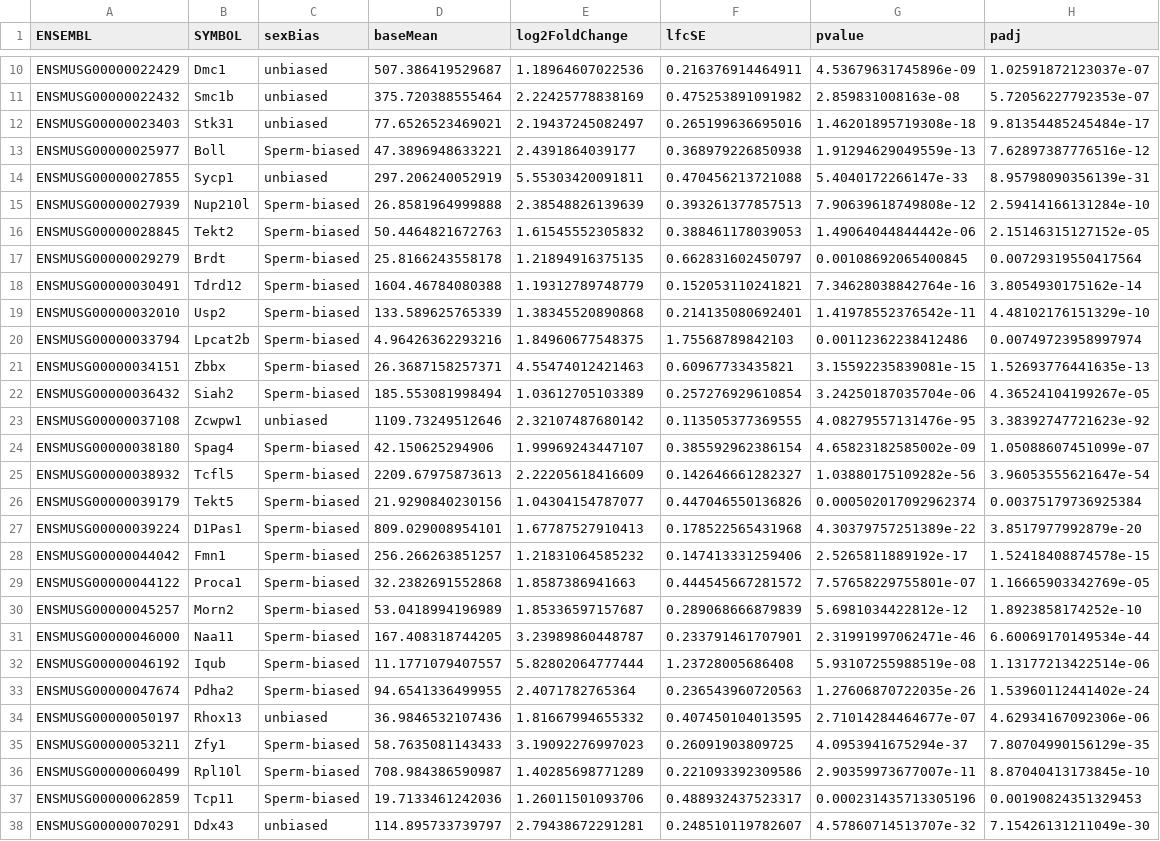
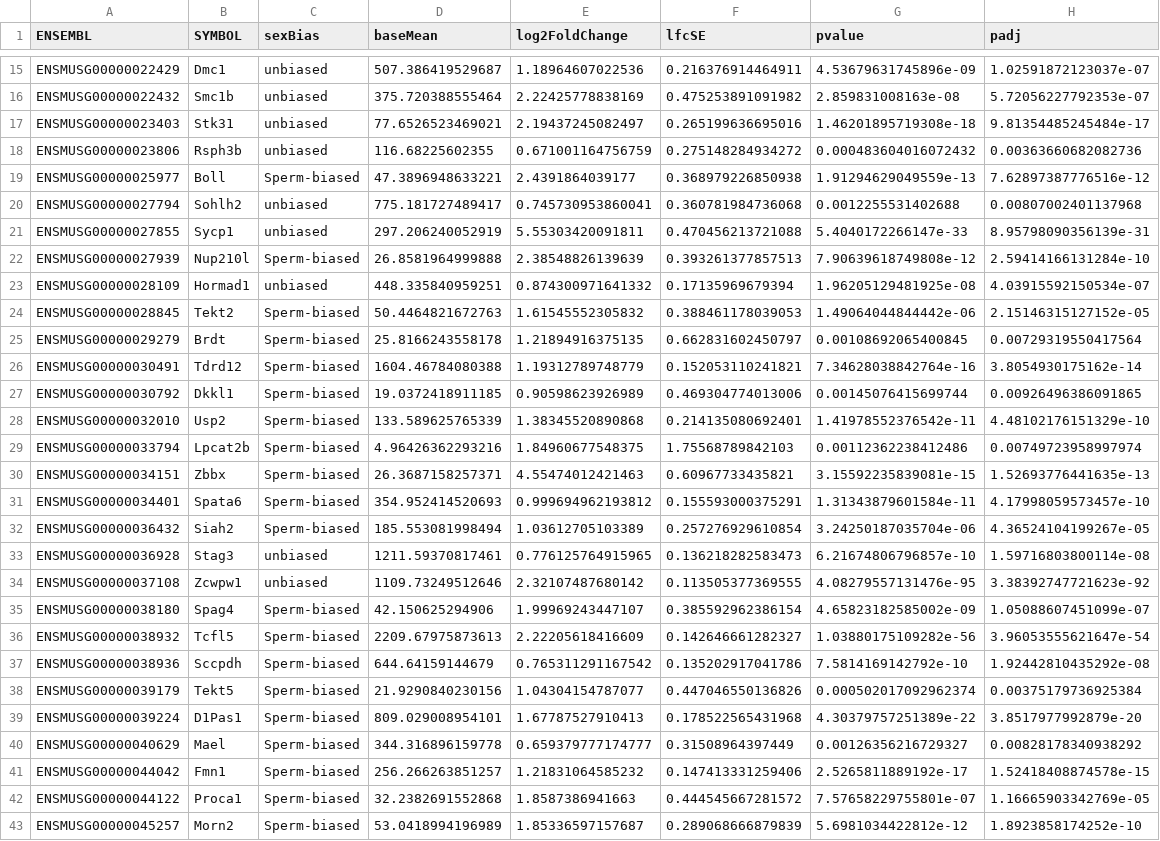
Before and after one commit to kbonefas/KDM5C_Germ_Mechanism, a CSV file: results/DESeq2/germDEGs/germDEGs_ESCEpiLC_VA_5CKOvWT_0.csv, drawn as a sheet; only a part is shown, gaps mark what is left out; the shorter side is filled out with more unchanged rows; the diff covers the shown part only; the diff names each change by its address in the sheet, - before the commit and + after, or states it on an @@ line.

```diff
--- a/results/DESeq2/germDEGs/germDEGs_ESCEpiLC_VA_5CKOvWT_0.csv
+++ b/results/DESeq2/germDEGs/germDEGs_ESCEpiLC_VA_5CKOvWT_0.csv
+row 18: ENSMUSG00000023806 | Rsph3b | unbiased | 116.68225602355 | 0.671001164756759 | 0.275148284934272 | 0.000483604016072432 | 0.00363660682082736
+row 20: ENSMUSG00000027794 | Sohlh2 | unbiased | 775.181727489417 | 0.745730953860041 | 0.360781984736068 | 0.0012255531402688 | 0.00807002401137968
+row 23: ENSMUSG00000028109 | Hormad1 | unbiased | 448.335840959251 | 0.874300971641332 | 0.17135969679394 | 1.96205129481925e-08 | 4.03915592150534e-07
+row 27: ENSMUSG00000030792 | Dkkl1 | Sperm-biased | 19.0372418911185 | 0.90598623926989 | 0.469304774013006 | 0.00145076415699744 | 0.00926496386091865
+row 31: ENSMUSG00000034401 | Spata6 | Sperm-biased | 354.952414520693 | 0.999694962193812 | 0.155593000375291 | 1.31343879601584e-11 | 4.17998059573457e-10
+row 33: ENSMUSG00000036928 | Stag3 | unbiased | 1211.59370817461 | 0.776125764915965 | 0.136218282583473 | 6.21674806796857e-10 | 1.59716803800114e-08
+row 37: ENSMUSG00000038936 | Sccpdh | Sperm-biased | 644.64159144679 | 0.765311291167542 | 0.135202917041786 | 7.5814169142792e-10 | 1.92442810435292e-08
+row 40: ENSMUSG00000040629 | Mael | Sperm-biased | 344.316896159778 | 0.659379777174777 | 0.31508964397449 | 0.00126356216729327 | 0.00828178340938292
```
Also changed, not shown: 8 added rows elsewhere in this file, results/DESeq2/DEGs_hip5cKO.csv, results/DESeq2/germDEGs/germDEGs_ESCEpiLC_VA_5CKOvWT_48NO.csv, 16 other files.
